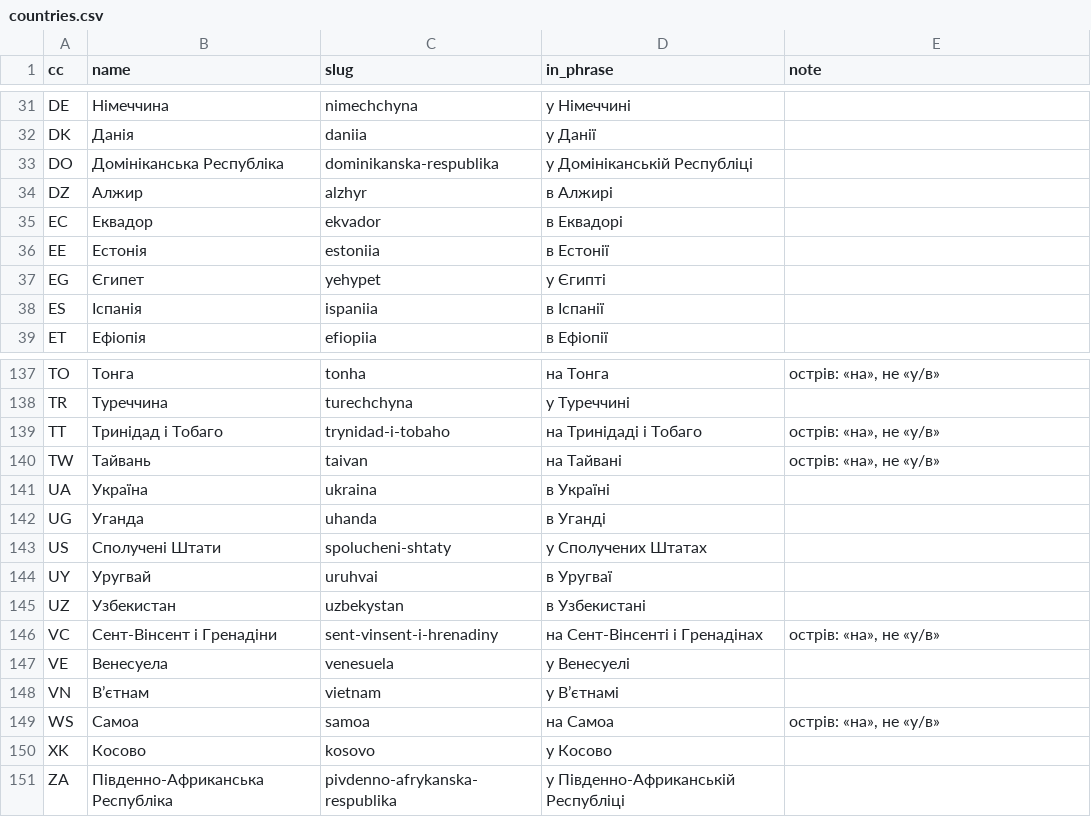
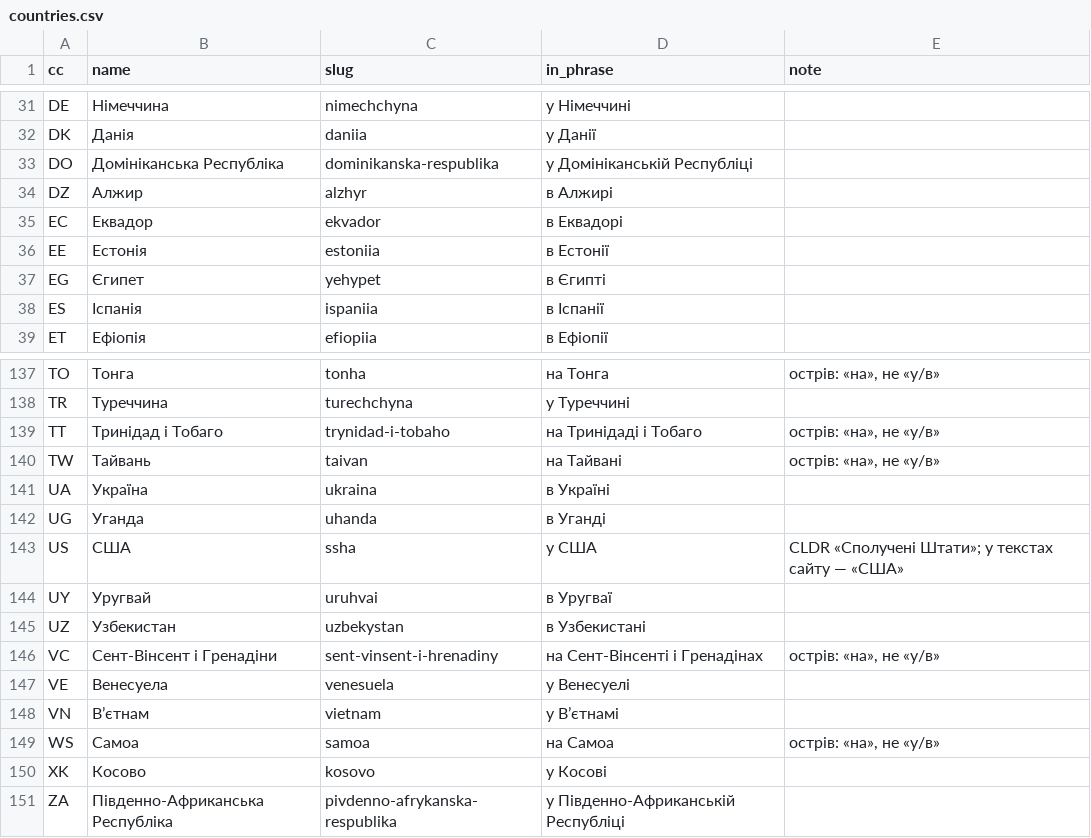
Before and after one commit to hemptoon/blokvolt-rs, a CSV file: content/world/i18n/uk/countries.csv, drawn as a sheet; only a part is shown, gaps mark what is left out.

```diff
--- a/content/world/i18n/uk/countries.csv
+++ b/content/world/i18n/uk/countries.csv
@@ -36,3 +36,3 @@ EC,Еквадор,ekvador,в Еквадорі,
 EE,Естонія,estoniia,в Естонії,
-EG,Єгипет,yehypet,у Єгипті,
+EG,Єгипет,yehypet,в Єгипті,
 ES,Іспанія,ispaniia,в Іспанії,
@@ -142,3 +142,3 @@ UA,Україна,ukraina,в Україні,
 UG,Уганда,uhanda,в Уганді,
-US,Сполучені Штати,spolucheni-shtaty,у Сполучених Штатах,
+US,США,ssha,у США,CLDR «Сполучені Штати»; у текстах сайту — «США»
 UY,Уругвай,uruhvai,в Уругваї,
@@ -149,3 +149,3 @@ VN,В’єтнам,vietnam,у В’єтнамі,
 WS,Самоа,samoa,на Самоа,"острів: «на», не «у/в»"
-XK,Косово,kosovo,у Косово,
+XK,Косово,kosovo,у Косові,
 ZA,Південно-Африканська Республіка,pivdenno-afrykanska-respublika,у Південно-Африканській Республіці,
```
Also changed, not shown: content/world/i18n/uk/cities.csv, 1 other file.
